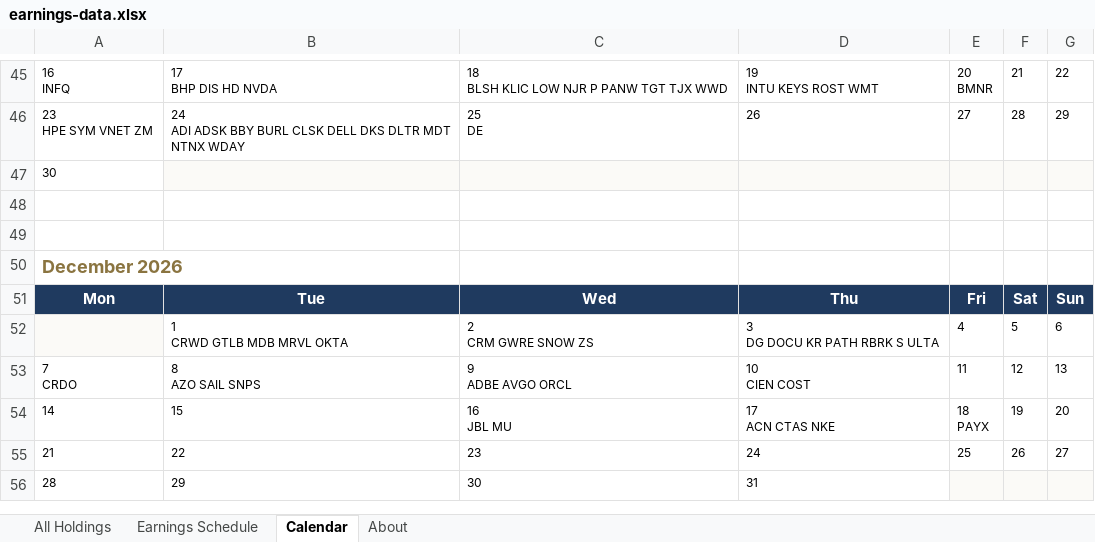
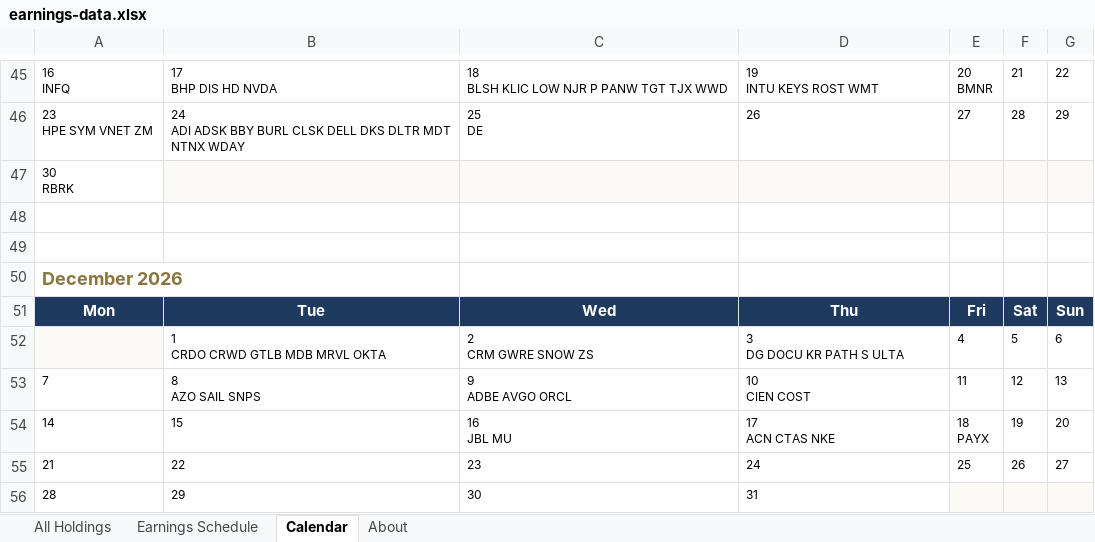
Before and after one commit to alexpkatz/earnings-calendar, an Excel workbook: earnings-data.xlsx, sheet Calendar, drawn as a sheet; only a part is shown, gaps mark what is left out; values as stored, in another font and other column widths than the file's, no borders; ↵ is a line break in a cell; the diff names each change by its address in the sheet, - before the commit and + after, or states it on an @@ line.

```diff
--- a/earnings-data.xlsx (sheet Calendar)
+++ b/earnings-data.xlsx (sheet Calendar)
-A47: 30
+A47: 30 ↵ RBRK
-B52: 1 ↵ CRWD GTLB MDB MRVL OKTA
+B52: 1 ↵ CRDO CRWD GTLB MDB MRVL OKTA
-D52: 3 ↵ DG DOCU KR PATH RBRK S ULTA
+D52: 3 ↵ DG DOCU KR PATH S ULTA
-A53: 7 ↵ CRDO
+A53: 7
```
Also changed, not shown: sheet All Holdings, sheet Earnings Schedule, sheet About, 1 other file.
